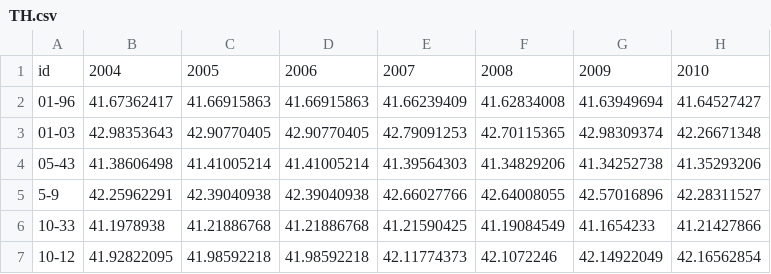
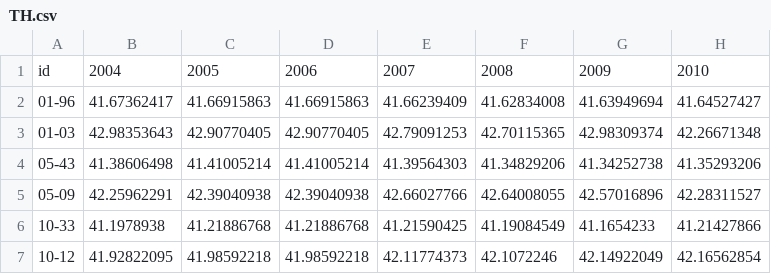
Before and after one commit to CdC-SI/copilot-backend, a CSV file: src/main/resources/data/TH.csv (was export/TH.csv), drawn as a sheet; only a part is shown; the diff names each change by its address in the sheet, - before the commit and + after, or states it on an @@ line.

```diff
--- a/export/TH.csv
+++ b/src/main/resources/data/TH.csv
-A5: 5-9
+A5: 05-09
```
Also changed, not shown: 41 other files.
